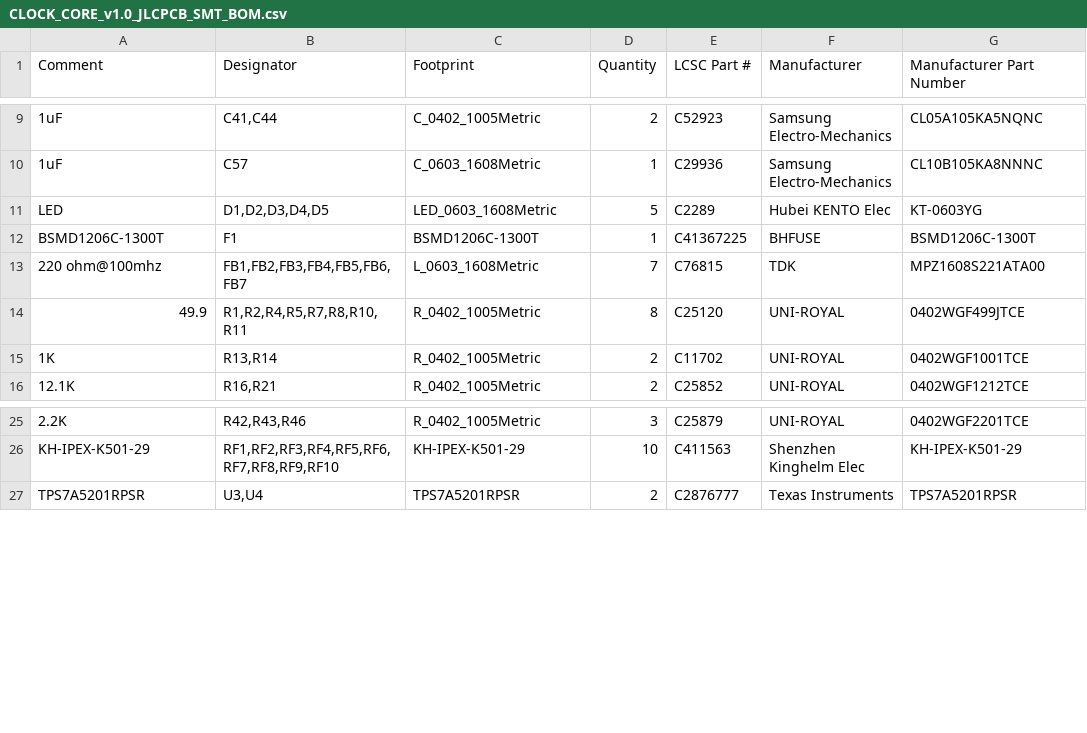
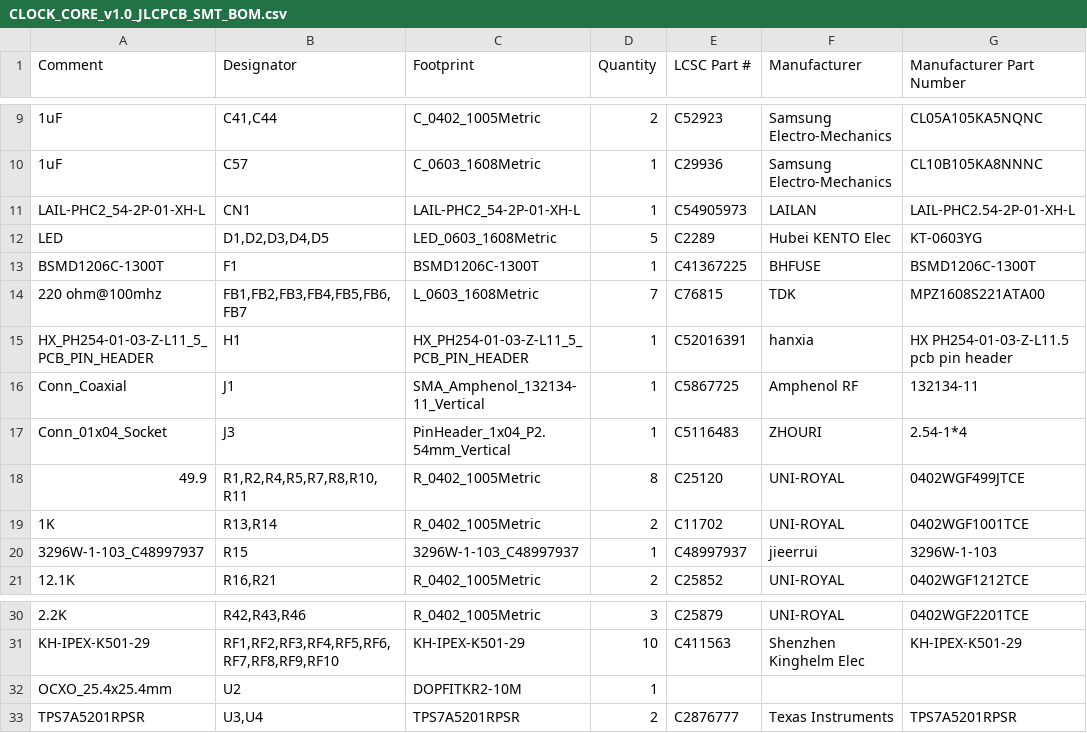
Before and after one commit to Han-ZenX/CLOCK, a CSV file: hardware/bom/CLOCK_CORE_v1.0_JLCPCB_SMT_BOM.csv, drawn as a sheet; only a part is shown, gaps mark what is left out.

```diff
--- a/hardware/bom/CLOCK_CORE_v1.0_JLCPCB_SMT_BOM.csv
+++ b/hardware/bom/CLOCK_CORE_v1.0_JLCPCB_SMT_BOM.csv
@@ -10,2 +10,3 @@
 "1uF","C57","C_0603_1608Metric","1","C29936","Samsung Electro-Mechanics","CL10B105KA8NNNC"
+"LAIL-PHC2_54-2P-01-XH-L","CN1","LAIL-PHC2_54-2P-01-XH-L","1","C54905973","LAILAN","LAIL-PHC2.54-2P-01-XH-L"
 "LED","D1,D2,D3,D4,D5","LED_0603_1608Metric","5","C2289","Hubei KENTO Elec","KT-0603YG"
@@ -13,4 +14,8 @@
 "220 ohm@100mhz","FB1,FB2,FB3,FB4,FB5,FB6,FB7","L_0603_1608Metric","7","C76815","TDK","MPZ1608S221ATA00"
+"HX_PH254-01-03-Z-L11_5_PCB_PIN_HEADER","H1","HX_PH254-01-03-Z-L11_5_PCB_PIN_HEADER","1","C52016391","hanxia","HX PH254-01-03-Z-L11.5 pcb pin header"
+"Conn_Coaxial","J1","SMA_Amphenol_132134-11_Vertical","1","C5867725","Amphenol RF","132134-11"
+"Conn_01x04_Socket","J3","PinHeader_1x04_P2.54mm_Vertical","1","C5116483","ZHOURI","2.54-1*4"
 "49.9","R1,R2,R4,R5,R7,R8,R10,R11","R_0402_1005Metric","8","C25120","UNI-ROYAL","0402WGF499JTCE"
 "1K","R13,R14","R_0402_1005Metric","2","C11702","UNI-ROYAL","0402WGF1001TCE"
+"3296W-1-103_C48997937","R15","3296W-1-103_C48997937","1","C48997937","jieerrui","3296W-1-103"
 "12.1K","R16,R21","R_0402_1005Metric","2","C25852","UNI-ROYAL","0402WGF1212TCE"
@@ -26,2 +31,3 @@
 "KH-IPEX-K501-29","RF1,RF2,RF3,RF4,RF5,RF6,RF7,RF8,RF9,RF10","KH-IPEX-K501-29","10","C411563","Shenzhen Kinghelm Elec","KH-IPEX-K501-29"
+"OCXO_25.4x25.4mm","U2","DOPFITKR2-10M","1","","",""
 "TPS7A5201RPSR","U3,U4","TPS7A5201RPSR","2","C2876777","Texas Instruments","TPS7A5201RPSR"
```
Also changed, not shown: 3 other files.
